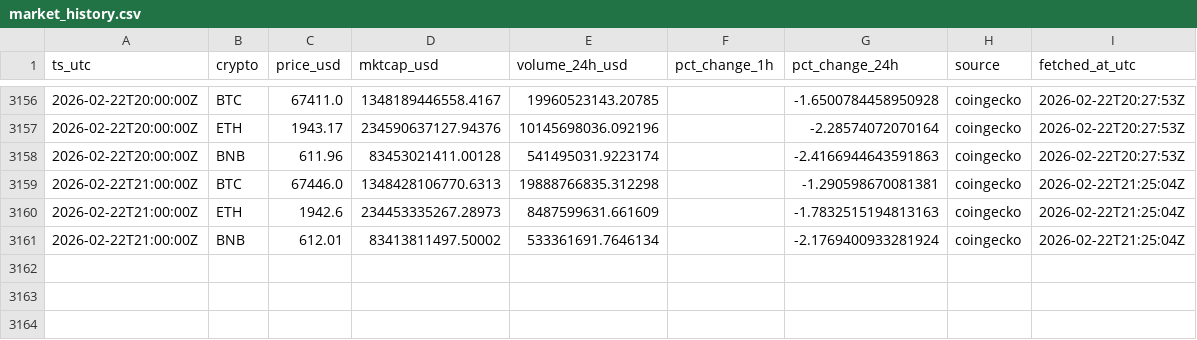
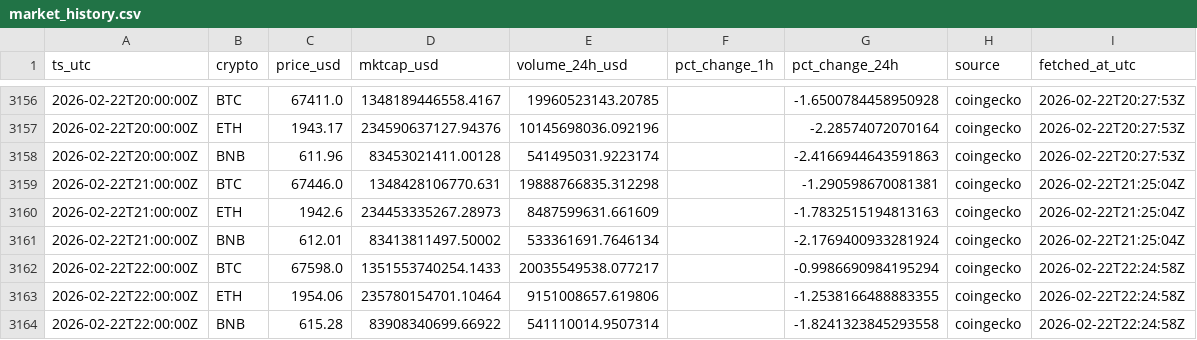
Before and after one commit to gertidokaj/crypto-sentiment-forecasting, a CSV file: data/live/market_history.csv, drawn as a sheet; only a part is shown, gaps mark what is left out.

```diff
--- a/data/live/market_history.csv
+++ b/data/live/market_history.csv
@@ -3158,4 +3158,7 @@ ts_utc,crypto,price_usd,mktcap_usd,volume_24h_usd,pct_change_1h,pct_change_24h,s
 2026-02-22T20:00:00Z,BNB,611.96,83453021411.00128,541495031.9223174,,-2.4166944643591863,coingecko,2026-02-22T20:27:53Z
-2026-02-22T21:00:00Z,BTC,67446.0,1348428106770.6313,19888766835.312298,,-1.290598670081381,coingecko,2026-02-22T21:25:04Z
+2026-02-22T21:00:00Z,BTC,67446.0,1348428106770.631,19888766835.312298,,-1.290598670081381,coingecko,2026-02-22T21:25:04Z
 2026-02-22T21:00:00Z,ETH,1942.6,234453335267.28973,8487599631.661609,,-1.7832515194813163,coingecko,2026-02-22T21:25:04Z
 2026-02-22T21:00:00Z,BNB,612.01,83413811497.50002,533361691.7646134,,-2.1769400933281924,coingecko,2026-02-22T21:25:04Z
+2026-02-22T22:00:00Z,BTC,67598.0,1351553740254.1433,20035549538.077217,,-0.9986690984195294,coingecko,2026-02-22T22:24:58Z
+2026-02-22T22:00:00Z,ETH,1954.06,235780154701.10464,9151008657.619806,,-1.2538166488883355,coingecko,2026-02-22T22:24:58Z
+2026-02-22T22:00:00Z,BNB,615.28,83908340699.66922,541110014.9507314,,-1.8241323845293558,coingecko,2026-02-22T22:24:58Z
```
Also changed, not shown: data/live/features_latest.csv, data/live/market_latest.csv, 6 other files.
